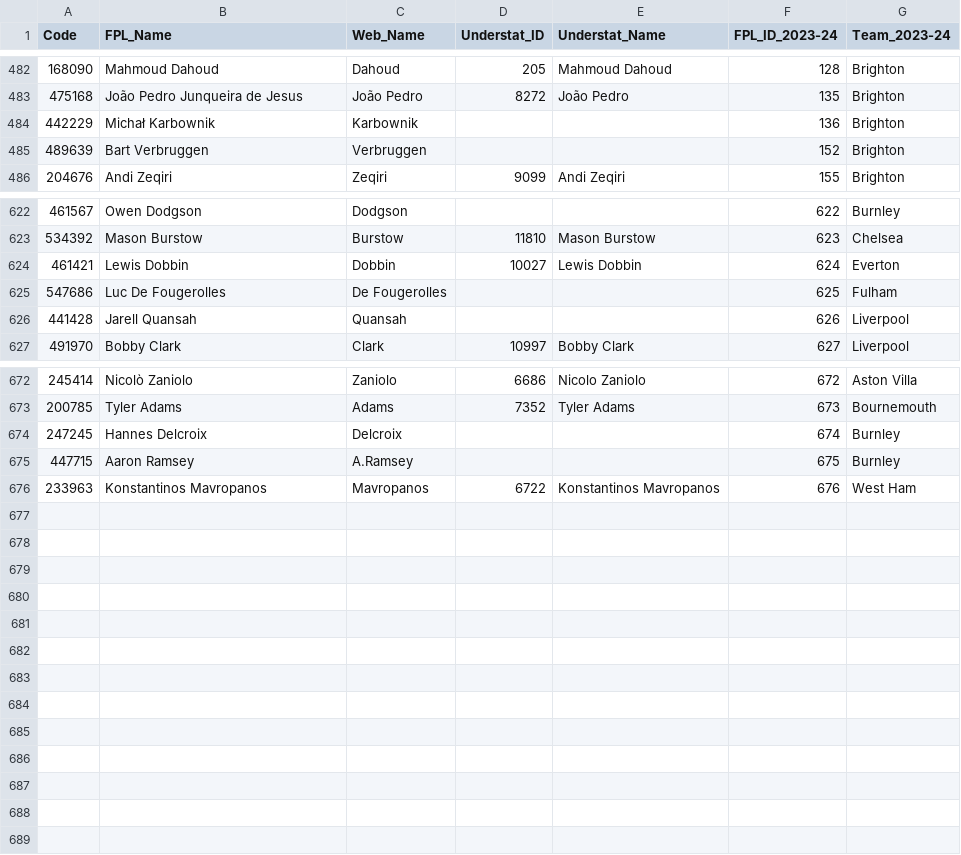
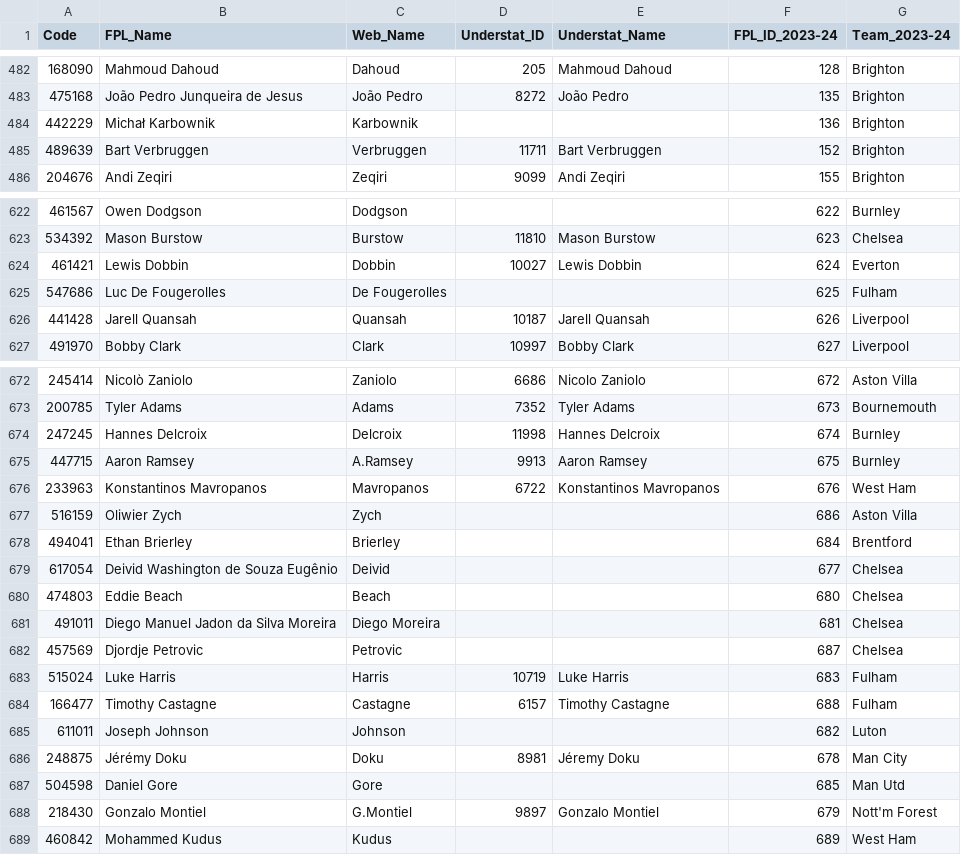
Before and after one commit to Jashior/fpl_code_understat_dict, a CSV file: code_dict.csv, drawn as a sheet; only a part is shown, gaps mark what is left out; the diff covers the shown part only.

Commit message:
update csv

```diff
--- a/code_dict.csv
+++ b/code_dict.csv
@@ -484,3 +484,3 @@ Code,FPL_Name,Web_Name,Understat_ID,Understat_Name,FPL_ID_2023-24,Team_2023-24
 442229,Michał Karbownik,Karbownik,,,136,Brighton
-489639,Bart Verbruggen,Verbruggen,,,152,Brighton
+489639,Bart Verbruggen,Verbruggen,11711,Bart Verbruggen,152,Brighton
 204676,Andi Zeqiri,Zeqiri,9099,Andi Zeqiri,155,Brighton
@@ -625,3 +625,3 @@ Code,FPL_Name,Web_Name,Understat_ID,Understat_Name,FPL_ID_2023-24,Team_2023-24
 547686,Luc De Fougerolles,De Fougerolles,,,625,Fulham
-441428,Jarell Quansah,Quansah,,,626,Liverpool
+441428,Jarell Quansah,Quansah,10187,Jarell Quansah,626,Liverpool
 491970,Bobby Clark,Clark,10997,Bobby Clark,627,Liverpool
@@ -673,4 +673,17 @@ Code,FPL_Name,Web_Name,Understat_ID,Understat_Name,FPL_ID_2023-24,Team_2023-24
 200785,Tyler Adams,Adams,7352,Tyler Adams,673,Bournemouth
-247245,Hannes Delcroix,Delcroix,,,674,Burnley
-447715,Aaron Ramsey,A.Ramsey,,,675,Burnley
+247245,Hannes Delcroix,Delcroix,11998,Hannes Delcroix,674,Burnley
+447715,Aaron Ramsey,A.Ramsey,9913,Aaron Ramsey,675,Burnley
 233963,Konstantinos Mavropanos,Mavropanos,6722,Konstantinos Mavropanos,676,West Ham
+516159,Oliwier Zych,Zych,,,686,Aston Villa
+494041,Ethan Brierley,Brierley,,,684,Brentford
+617054,Deivid Washington de Souza Eugênio,Deivid,,,677,Chelsea
+474803,Eddie Beach,Beach,,,680,Chelsea
+491011,Diego Manuel Jadon da Silva Moreira,Diego Moreira,,,681,Chelsea
+457569,Djordje Petrovic,Petrovic,,,687,Chelsea
+515024,Luke Harris,Harris,10719,Luke Harris,683,Fulham
+166477,Timothy Castagne,Castagne,6157,Timothy Castagne,688,Fulham
+611011,Joseph Johnson,Johnson,,,682,Luton
+248875,Jérémy Doku,Doku,8981,Jéremy Doku,678,Man City
+504598,Daniel Gore,Gore,,,685,Man Utd
+218430,Gonzalo Montiel,G.Montiel,9897,Gonzalo Montiel,679,Nott'm Forest
+460842,Mohammed Kudus,Kudus,,,689,West Ham
```
Also changed, not shown: 4 edited cells elsewhere in this file.
